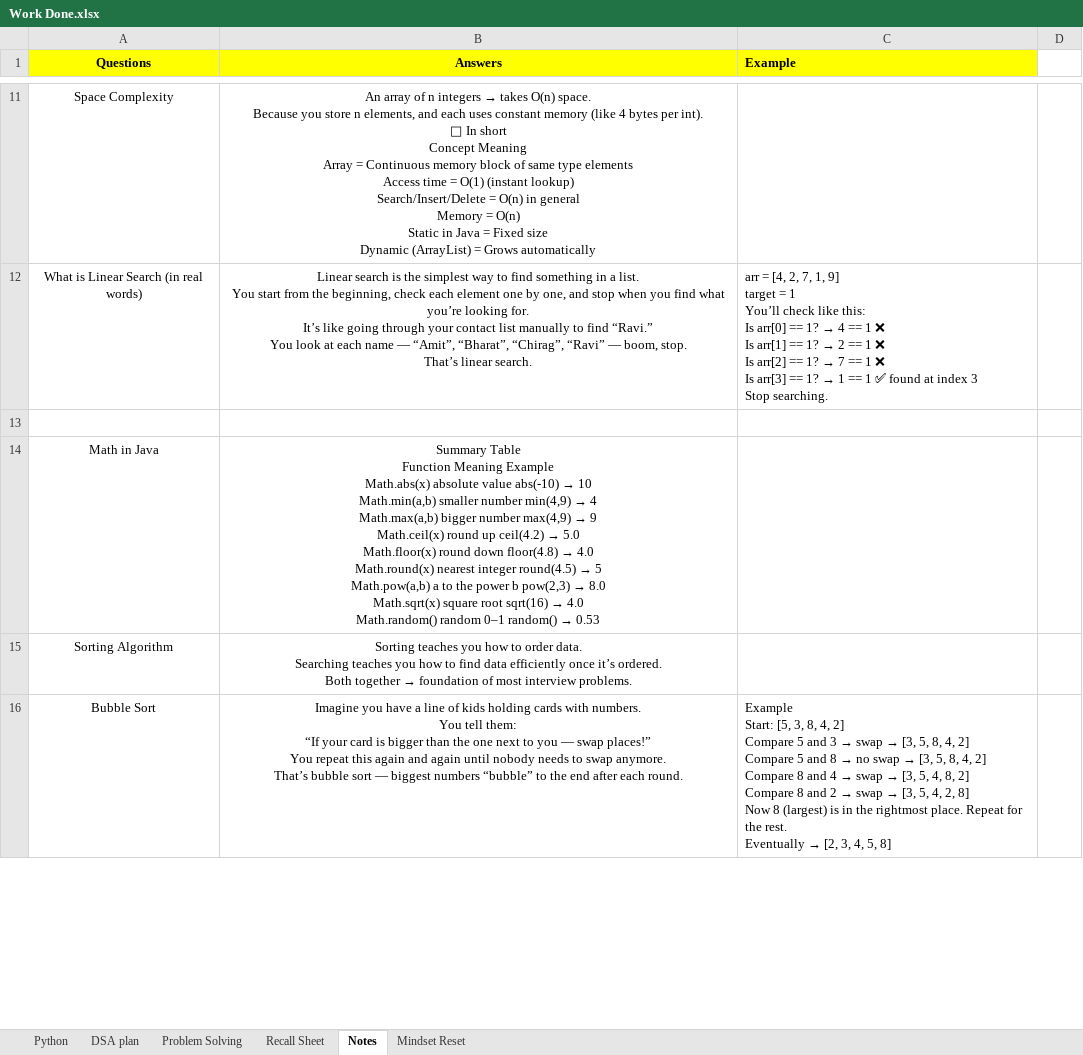
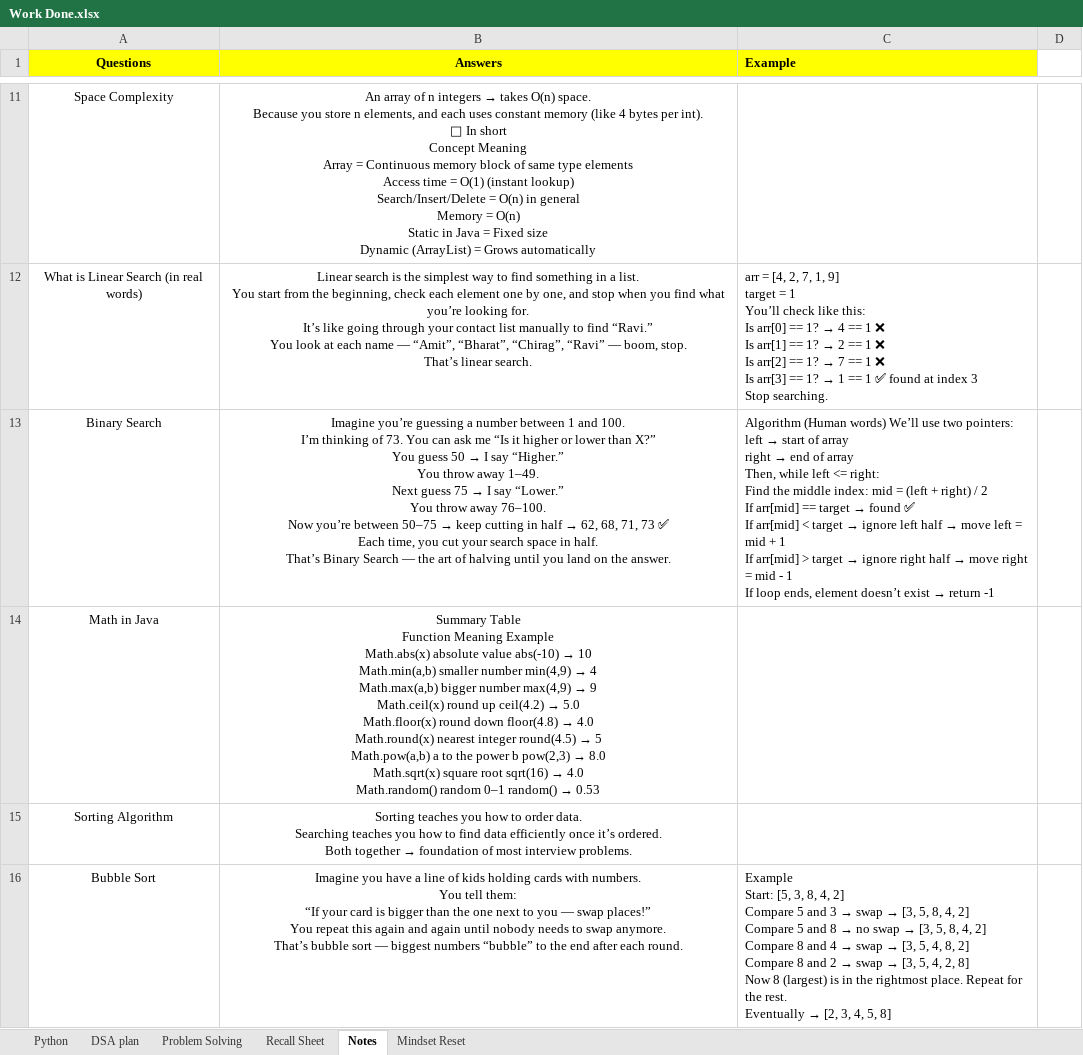
Before and after one commit to swarajp8020/DSA-Java-Practice, an Excel workbook: JavaPrograms/Work Done.xlsx, sheet Notes, drawn as a sheet; only a part is shown, gaps mark what is left out; values as stored, in another font and other column widths than the file's, no borders; ↵ is a line break in a cell; the diff names each change by its address in the sheet, - before the commit and + after, or states it on an @@ line.

```diff
--- a/JavaPrograms/Work Done.xlsx (sheet Notes)
+++ b/JavaPrograms/Work Done.xlsx (sheet Notes)
-row 13: (empty)
+row 13: Binary Search | Imagine you’re guessing a number between 1 and 100. ↵ I’m thinking of 73. You can ask me “Is it higher or lower than X?” ↵ You guess 50 → I say “Higher.” ↵ You throw away 1–49. ↵ Next guess 75 → I say “Lower.” ↵ You throw away 76–100. ↵ Now you’re between 50–75 → keep cutting in half → 62, 68, 71, 73 ✅ ↵ Each time, you cut your search space in half. ↵ That’s Binary Search — the art of halving until you land on the answer. | Algorithm (Human words) We’ll use two pointers: ↵ left → start of array ↵ right → end of array ↵ Then, while left <= right: ↵ Find the middle index: mid = (left + right) / 2 ↵ If arr[mid] == target → found ✅ ↵ If arr[mid] < target → ignore left half → move left = mid + 1 ↵ If arr[mid] > target → ignore right half → move right = mid - 1 ↵ If loop ends, element doesn’t exist → return -1
```
Also changed, not shown: sheet Problem Solving.
